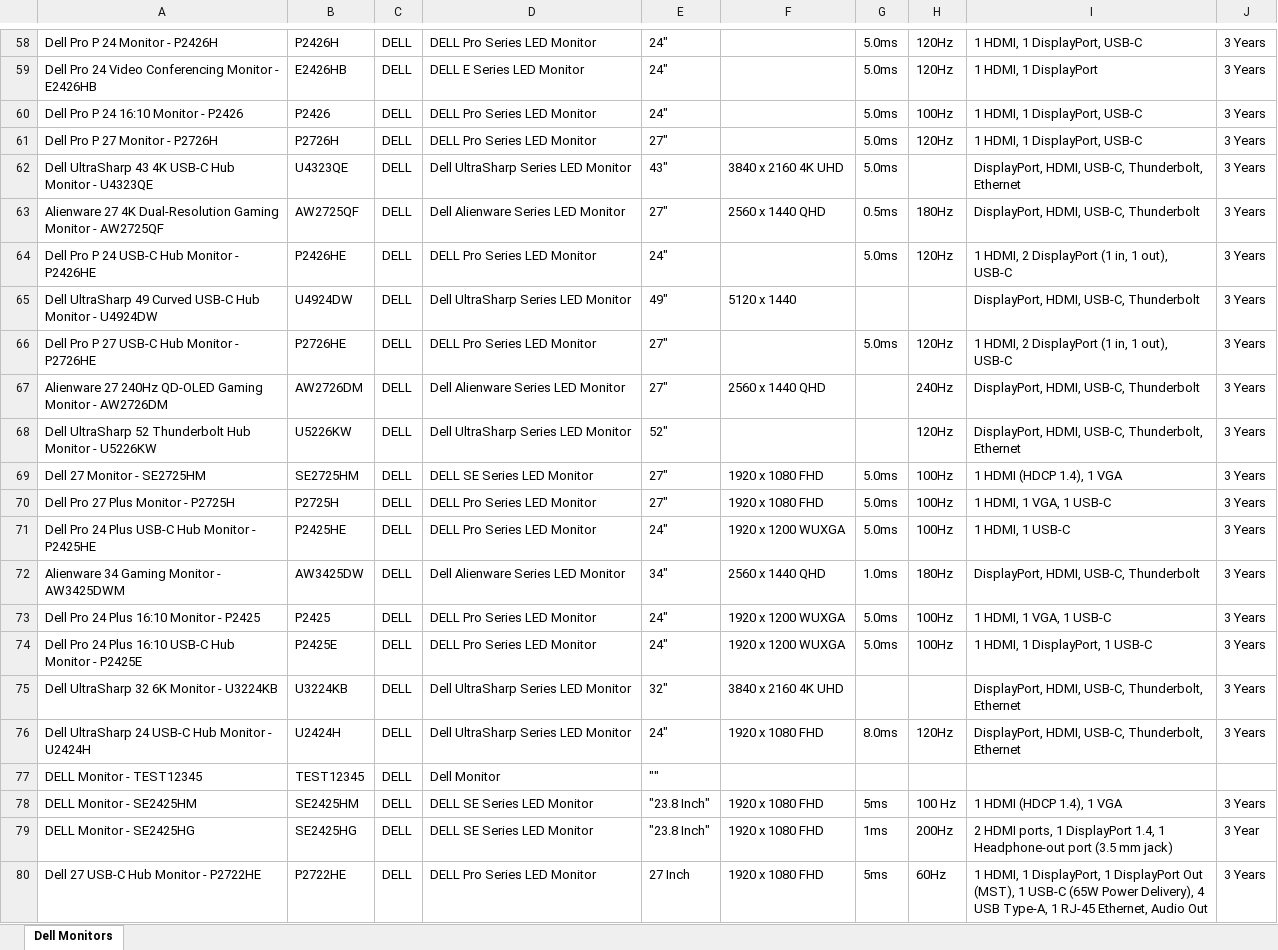
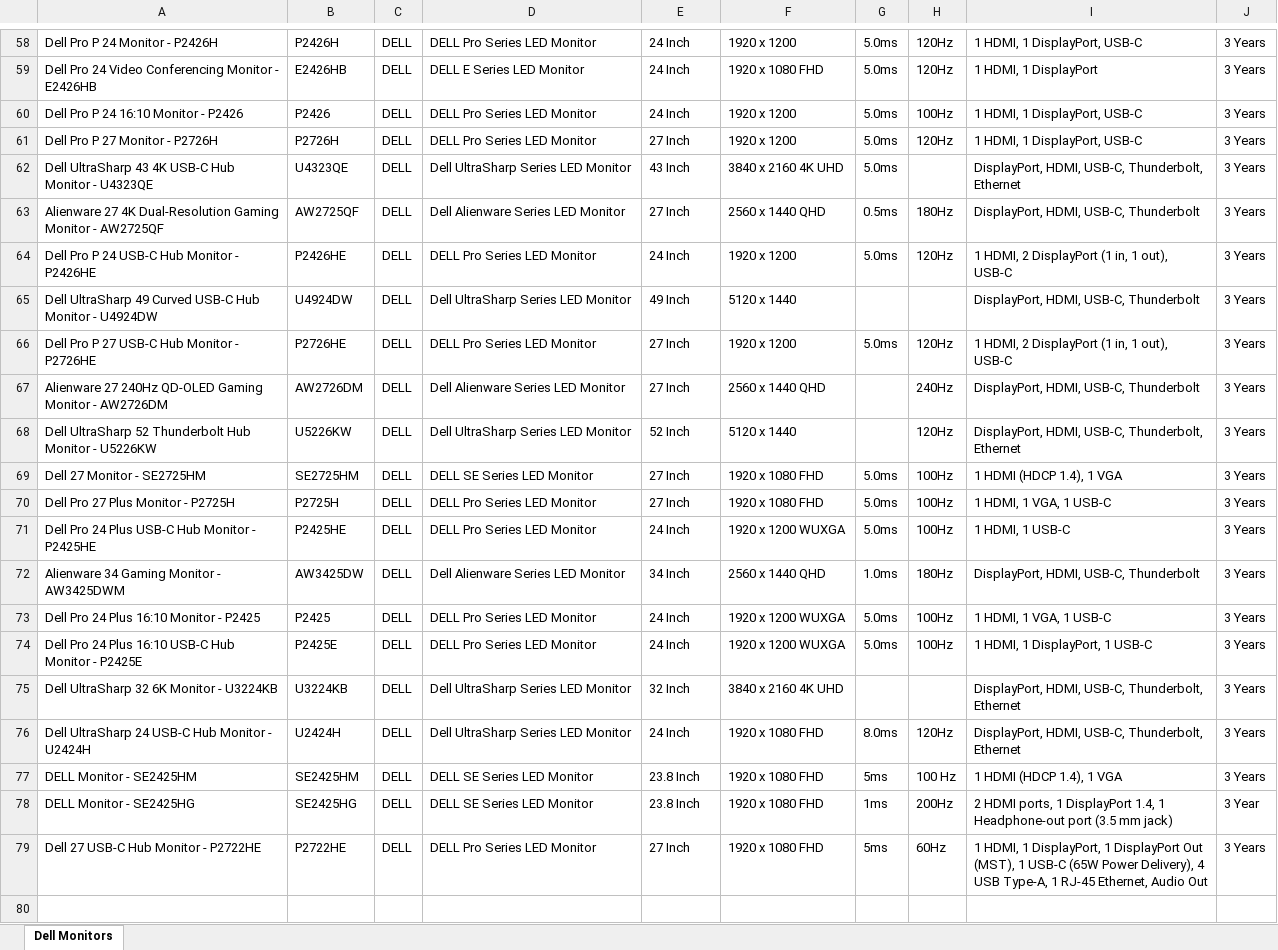
Before and after one commit to jasonsoh91-hub/jerry, an Excel workbook: dell_monitors_transformed.xlsx, sheet Dell Monitors, drawn as a sheet; only a part is shown, gaps mark what is left out; values as stored, in another font and other column widths than the file's, no borders; removed rows and columns are numbered as before the commit, all else as after; the diff covers the shown part only; the diff names each change by its address in the sheet, - before the commit and + after, or states it on an @@ line.

```diff
--- a/dell_monitors_transformed.xlsx (sheet Dell Monitors)
+++ b/dell_monitors_transformed.xlsx (sheet Dell Monitors)
-E58:E60: 24"
+E58:E60: 24 Inch
-F58: (empty)
+F58: 1920 x 1200
-F59: (empty)
+F59: 1920 x 1080 FHD
-F60:F61: (empty)
+F60:F61: 1920 x 1200
-E61: 27"
+E61: 27 Inch
-E62: 43"
+E62: 43 Inch
-E63: 27"
+E63: 27 Inch
-E64: 24"
+E64: 24 Inch
-F64: (empty)
+F64: 1920 x 1200
-E65: 49"
+E65: 49 Inch
-E66:E67: 27"
+E66:E67: 27 Inch
-F66: (empty)
+F66: 1920 x 1200
-E68: 52"
+E68: 52 Inch
-F68: (empty)
+F68: 5120 x 1440
-E69:E70: 27"
+E69:E70: 27 Inch
-E71: 24"
+E71: 24 Inch
-E72: 34"
+E72: 34 Inch
-E73:E74: 24"
+E73:E74: 24 Inch
-E75: 32"
+E75: 32 Inch
-E76: 24"
+E76: 24 Inch
-row 77: DELL Monitor - TEST12345 | TEST12345 | DELL | Dell Monitor | ""
-E77:E78: "23.8 Inch"
+E77:E78: 23.8 Inch
```
Also changed, not shown: 71 edited cells elsewhere in this sheet, 1 other file.
